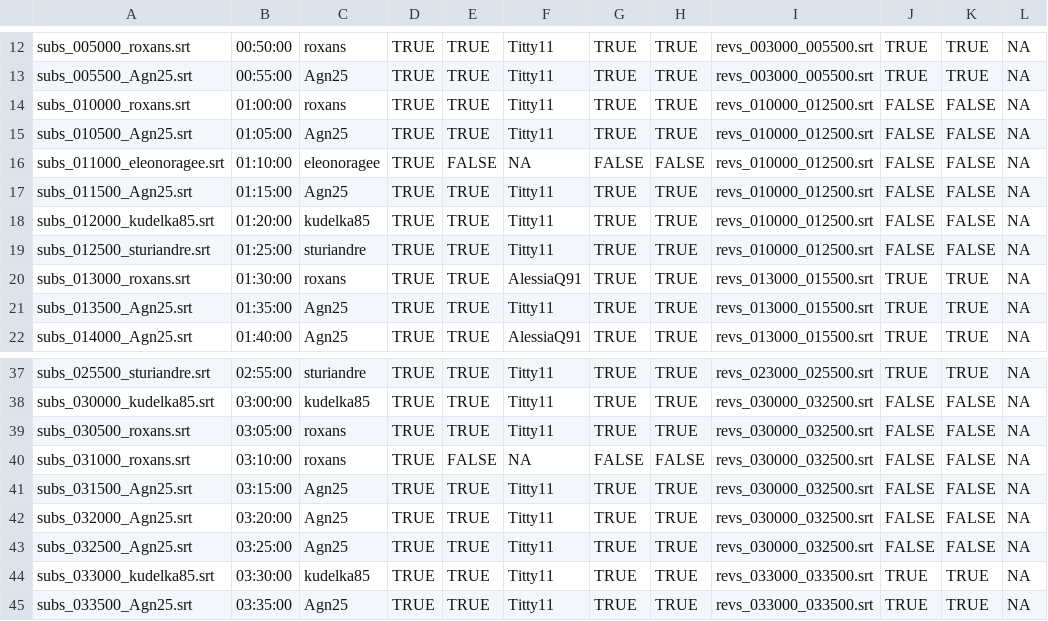
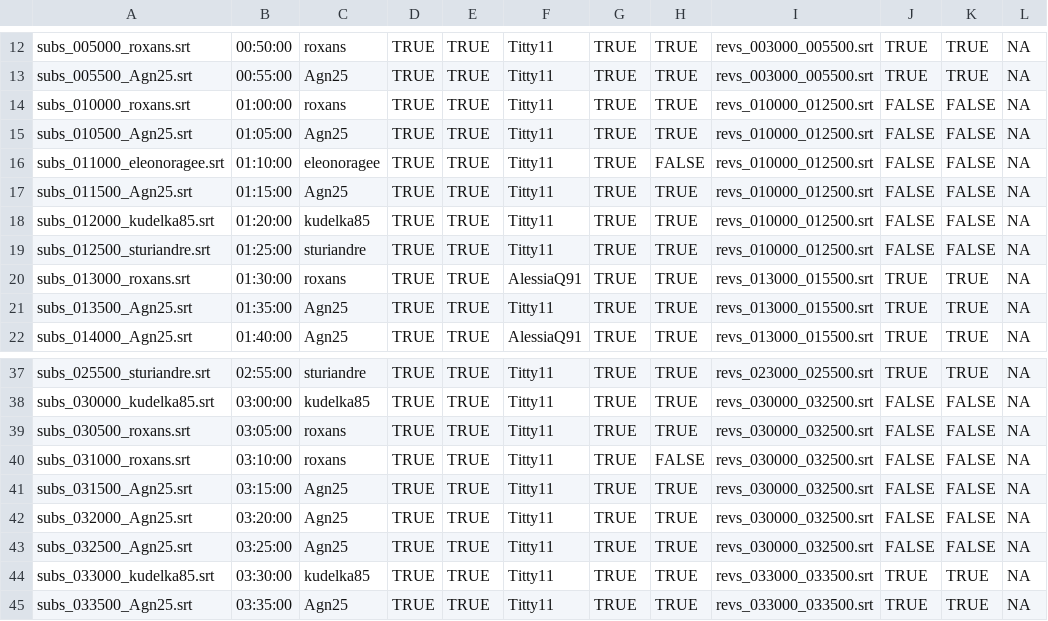
Before and after one commit to sturiandre/av_it_subs, a CSV file: subs/gymix/zz_avanzamento.csv, drawn as a sheet; only a part is shown, gaps mark what is left out; the diff names each change by its address in the sheet, - before the commit and + after, or states it on an @@ line.

Commit message:
update

```diff
--- a/subs/gymix/zz_avanzamento.csv
+++ b/subs/gymix/zz_avanzamento.csv
-E16: FALSE
+E16: TRUE
-F16: NA
+F16: Titty11
-G16: FALSE
+G16: TRUE
-E40: FALSE
+E40: TRUE
-F40: NA
+F40: Titty11
-G40: FALSE
+G40: TRUE
```
